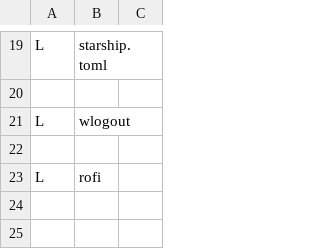
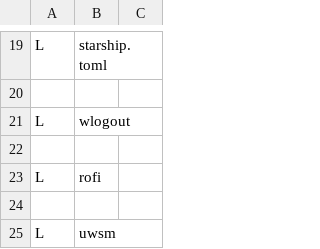
Before and after one commit to thibaut-cens/dotfiles, a CSV file: import.csv, drawn as a sheet; only a part is shown, gaps mark what is left out; the diff names each change by its address in the sheet, - before the commit and + after, or states it on an @@ line.

Commit message:
Import uwsm

```diff
--- a/import.csv
+++ b/import.csv
+row 24: (empty)
+row 25: L | uwsm
```
